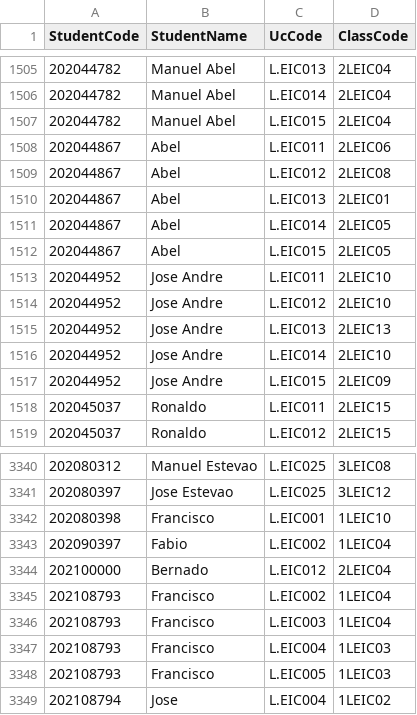
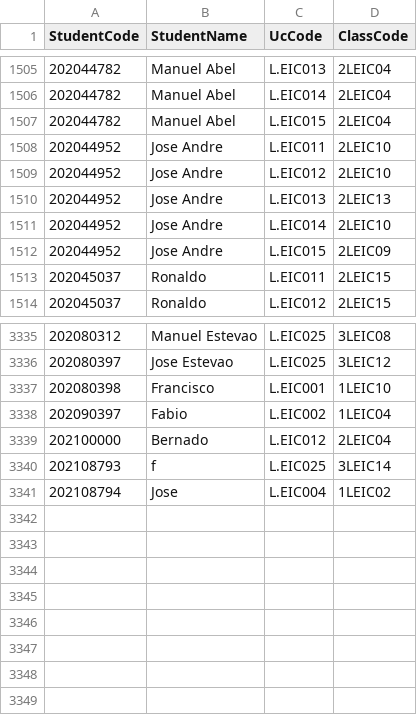
Before and after one commit to dsantosferreira/projectSchedules, a CSV file: files/students_classes.csv, drawn as a sheet; only a part is shown, gaps mark what is left out.

```diff
--- a/files/students_classes.csv
+++ b/files/students_classes.csv
@@ -1507,7 +1507,2 @@ StudentCode,StudentName,UcCode,ClassCode
 202044782,Manuel Abel,L.EIC015,2LEIC04
-202044867,Abel,L.EIC011,2LEIC06
-202044867,Abel,L.EIC012,2LEIC08
-202044867,Abel,L.EIC013,2LEIC01
-202044867,Abel,L.EIC014,2LEIC05
-202044867,Abel,L.EIC015,2LEIC05
 202044952,Jose Andre,L.EIC011,2LEIC10
@@ -3344,6 +3339,3 @@ StudentCode,StudentName,UcCode,ClassCode
 202100000,Bernado,L.EIC012,2LEIC04
-202108793,Francisco,L.EIC002,1LEIC04
-202108793,Francisco,L.EIC003,1LEIC04
-202108793,Francisco,L.EIC004,1LEIC03
-202108793,Francisco,L.EIC005,1LEIC03
+202108793,f,L.EIC025,3LEIC14
 202108794,Jose,L.EIC004,1LEIC02
```
Also changed, not shown: 2 other files.
